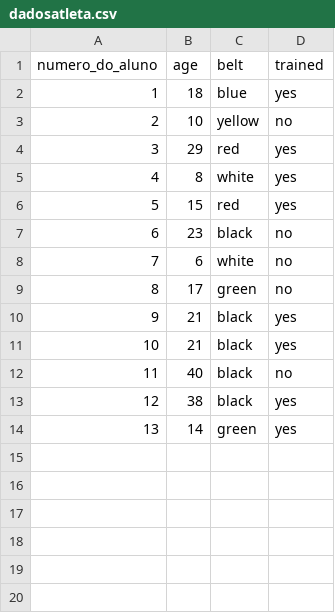
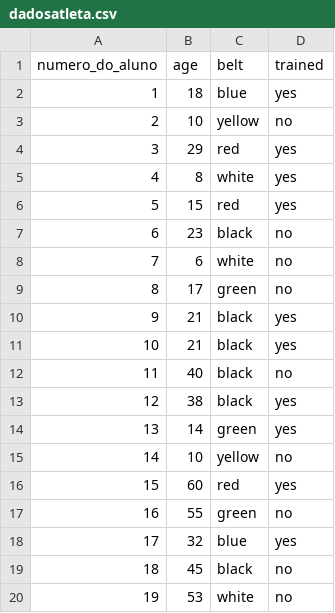
Before and after one commit to FaculPaulo27/trabalhofacul, a CSV file: .github/workflows/dadosatleta.csv, drawn as a sheet.

Commit message:
Update dadosatleta.csv

```diff
--- a/.github/workflows/dadosatleta.csv
+++ b/.github/workflows/dadosatleta.csv
@@ -14 +14,7 @@ numero_do_aluno,age,belt,trained
 13,14,green,yes
+14,10,yellow,no
+15,60,red,yes
+16,55,green,no
+17,32,blue,yes
+18,45,black,no
+19,53,white,no
```
